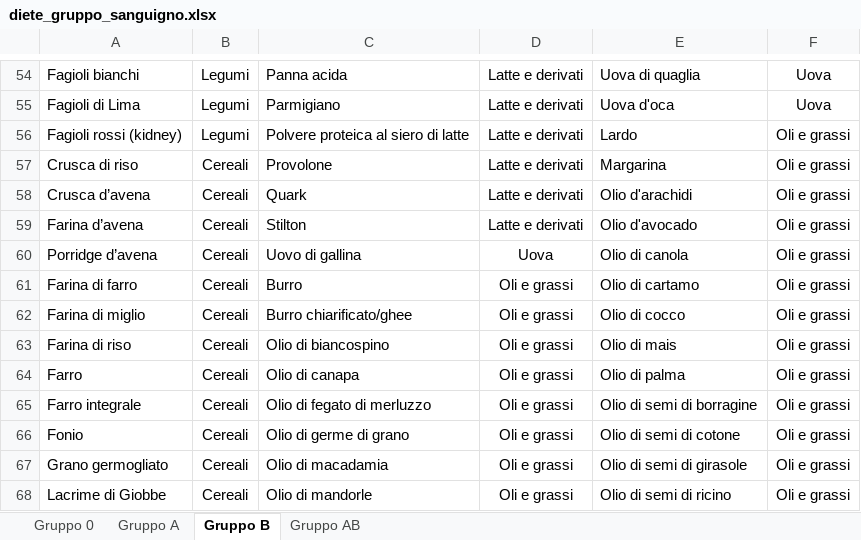
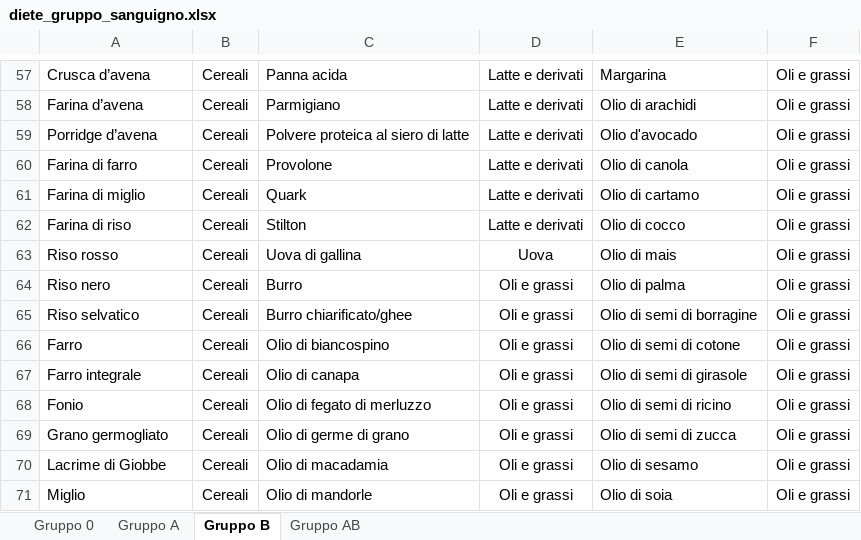
Before and after one commit to albertobianchi473-tech/dieta_gruppo_sanguigno, an Excel workbook: diete_gruppo_sanguigno.xlsx, sheet Gruppo B, drawn as a sheet; only a part is shown, gaps mark what is left out; values as stored, in another font and other column widths than the file's, no borders; addresses are those after the commit; the diff covers the shown part only; the diff names each change by its address in the sheet, - before the commit and + after, or states it on an @@ line.

```diff
--- a/diete_gruppo_sanguigno.xlsx (sheet Gruppo B)
+++ b/diete_gruppo_sanguigno.xlsx (sheet Gruppo B)
-A57: Fagioli bianchi
+A57: Crusca d’avena
-B57:B59: Legumi
+B57:B59: Cereali
-E57: Uova di quaglia
+E57: Margarina
-F57:F58: Uova
+F57:F58: Oli e grassi
-A58: Fagioli di Lima
+A58: Farina d’avena
-E58: Uova d'oca
+E58: Olio di arachidi
-A59: Fagioli rossi (kidney)
+A59: Porridge d’avena
-E59: Lardo
+E59: Olio d'avocado
-A60: Crusca di riso
+A60: Farina di farro
-E60: Margarina
+E60: Olio di canola
-A61: Crusca d’avena
+A61: Farina di miglio
-E61: Olio d'arachidi
+E61: Olio di cartamo
-A62: Farina d’avena
+A62: Farina di riso
-E62: Olio d'avocado
+E62: Olio di cocco
-A63: Porridge d’avena
+A63: Riso rosso
-C63: Uovo di gallina
+C63: Uova di gallina
-E63: Olio di canola
+E63: Olio di mais
-A64: Farina di farro
+A64: Riso nero
-E64: Olio di cartamo
+E64: Olio di palma
-A65: Farina di miglio
+A65: Riso selvatico
-E65: Olio di cocco
+E65: Olio di semi di borragine
-A66: Farina di riso
+A66: Farro
-E66: Olio di mais
+E66: Olio di semi di cotone
-A67: Farro
+A67: Farro integrale
-E67: Olio di palma
+E67: Olio di semi di girasole
-A68: Farro integrale
+A68: Fonio
-E68: Olio di semi di borragine
+E68: Olio di semi di ricino
-A69: Fonio
+A69: Grano germogliato
-E69: Olio di semi di cotone
+E69: Olio di semi di zucca
-A70: Grano germogliato
+A70: Lacrime di Giobbe
-E70: Olio di semi di girasole
+E70: Olio di sesamo
-A71: Lacrime di Giobbe
+A71: Miglio
-E71: Olio di semi di ricino
+E71: Olio di soia
```
Also changed, not shown: 40 added rows, 27 removed rows, 3 moved rows and 443 edited cells elsewhere in this sheet, sheet Gruppo 0, sheet Gruppo A, sheet Gruppo AB.
